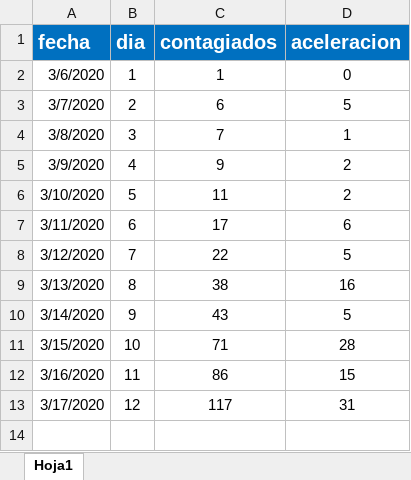
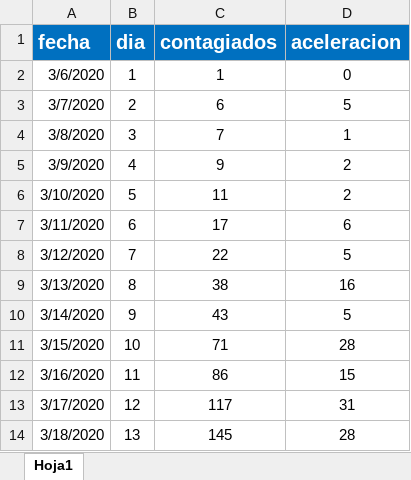
Before and after one commit to BESTDATASCIENCE/manos-a-la-data, an Excel workbook: data/2020/2020-03-18/covid19peru.xlsx, sheet Hoja1, drawn as a sheet; values as stored, in another font and other column widths than the file's, no borders; the diff names each change by its address in the sheet, - before the commit and + after, or states it on an @@ line.

Commit message:
fecha 18

```diff
--- a/data/2020/2020-03-18/covid19peru.xlsx (sheet Hoja1)
+++ b/data/2020/2020-03-18/covid19peru.xlsx (sheet Hoja1)
+row 14: 3/18/2020 | 13 | 145 | 28
```
Also changed, not shown: 2 other files.
